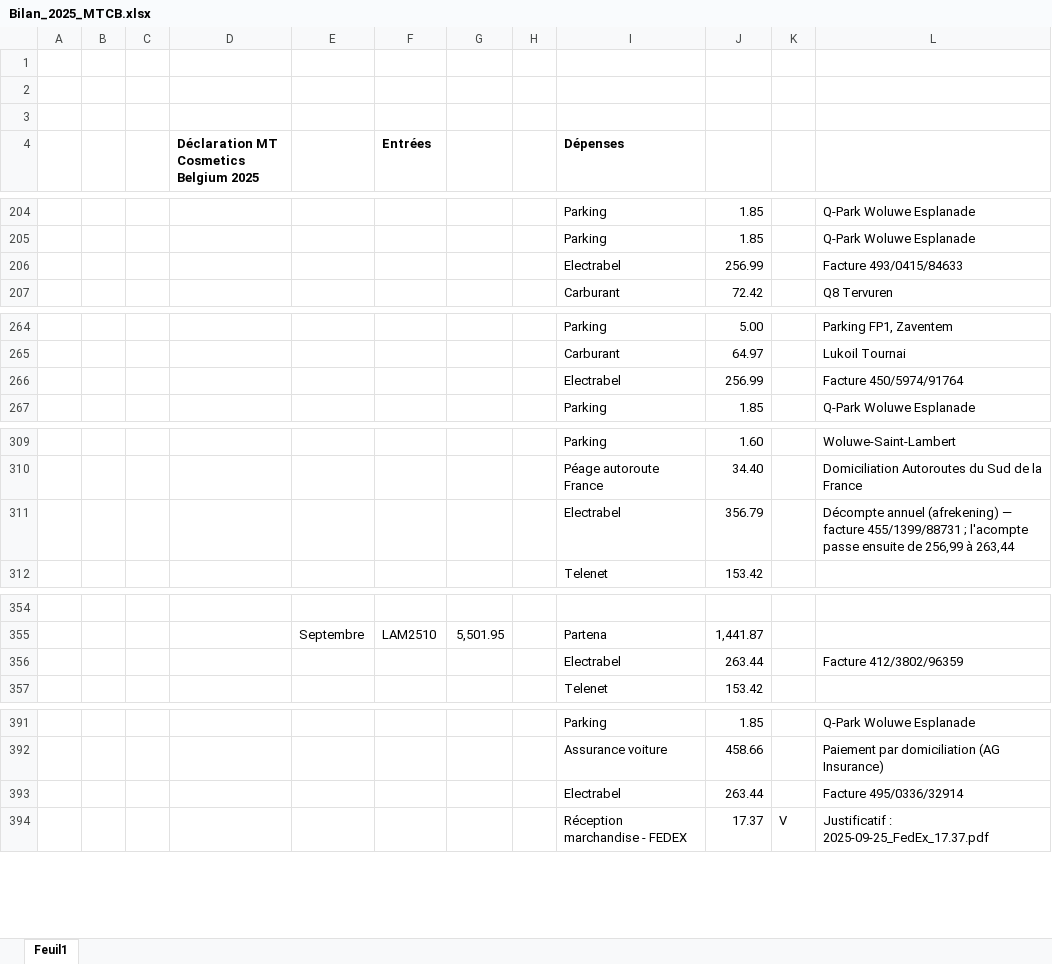
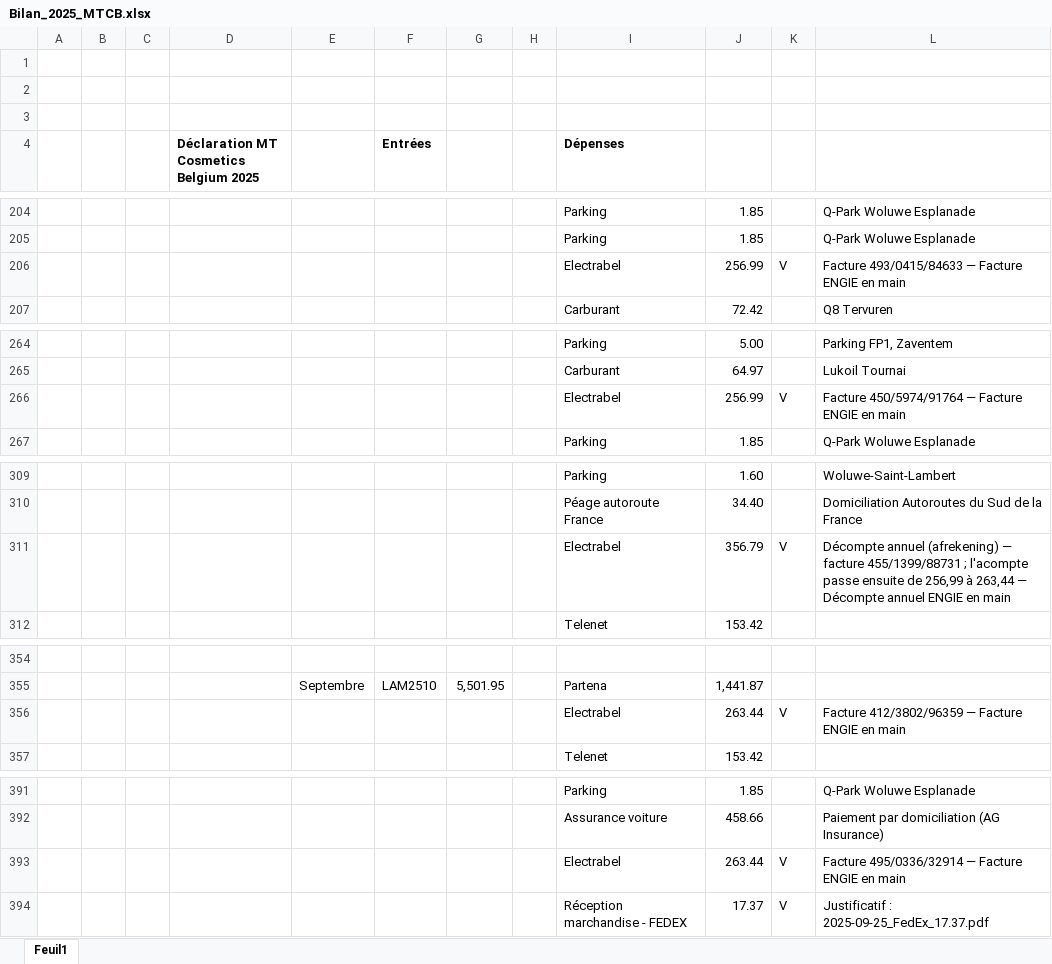
Before and after one commit to thibaultduchene-lab/claude, an Excel workbook: Bilan_2025_MTCB.xlsx, sheet Feuil1, drawn as a sheet; only a part is shown, gaps mark what is left out; values as stored, in another font and other column widths than the file's, no borders; the diff covers the shown part only; the diff names each change by its address in the sheet, - before the commit and + after, or states it on an @@ line.

```diff
--- a/Bilan_2025_MTCB.xlsx (sheet Feuil1)
+++ b/Bilan_2025_MTCB.xlsx (sheet Feuil1)
-K206: (empty)
+K206: V
-L206: Facture 493/0415/84633
+L206: Facture 493/0415/84633 — Facture ENGIE en main
-K266: (empty)
+K266: V
-L266: Facture 450/5974/91764
+L266: Facture 450/5974/91764 — Facture ENGIE en main
-K311: (empty)
+K311: V
-L311: …à 263,44
+L311: …à 263,44 — Décompte annuel ENGIE en main
-K356: (empty)
+K356: V
-L356: Facture 412/3802/96359
+L356: Facture 412/3802/96359 — Facture ENGIE en main
-K393: (empty)
+K393: V
-L393: Facture 495/0336/32914
+L393: Facture 495/0336/32914 — Facture ENGIE en main
```
Also changed, not shown: 16 edited cells elsewhere in this sheet, 2 other files.
